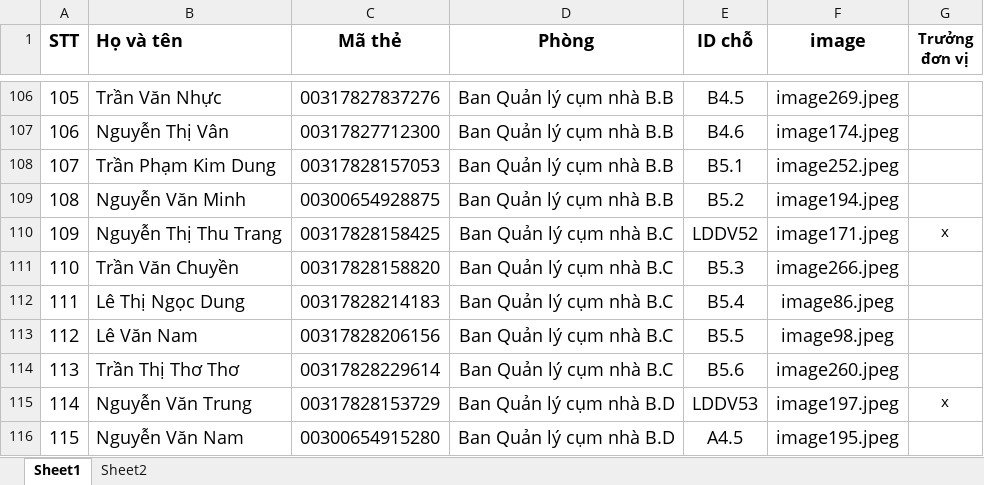
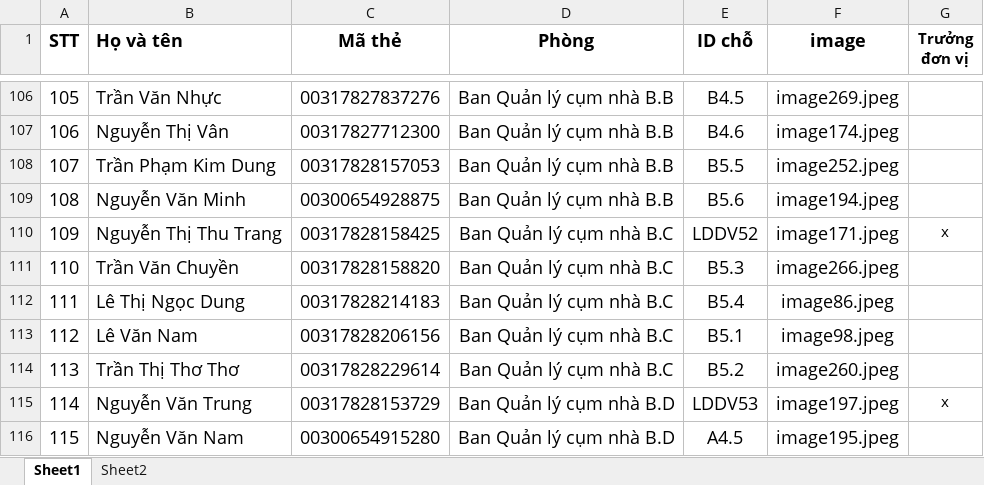
Before and after one commit to vanthin29112000/diemdanhchat, an Excel workbook: public/Danh sach.xlsx, sheet Sheet1, drawn as a sheet; only a part is shown, gaps mark what is left out; values as stored, in another font and other column widths than the file's, no borders; the diff names each change by its address in the sheet, - before the commit and + after, or states it on an @@ line.

```diff
--- a/public/Danh sach.xlsx (sheet Sheet1)
+++ b/public/Danh sach.xlsx (sheet Sheet1)
-E108 (ID chỗ): B5.1
+E108 (ID chỗ): B5.5
-E109 (ID chỗ): B5.2
+E109 (ID chỗ): B5.6
-E113 (ID chỗ): B5.5
+E113 (ID chỗ): B5.1
-E114 (ID chỗ): B5.6
+E114 (ID chỗ): B5.2
```
Also changed, not shown: 3 other files.
